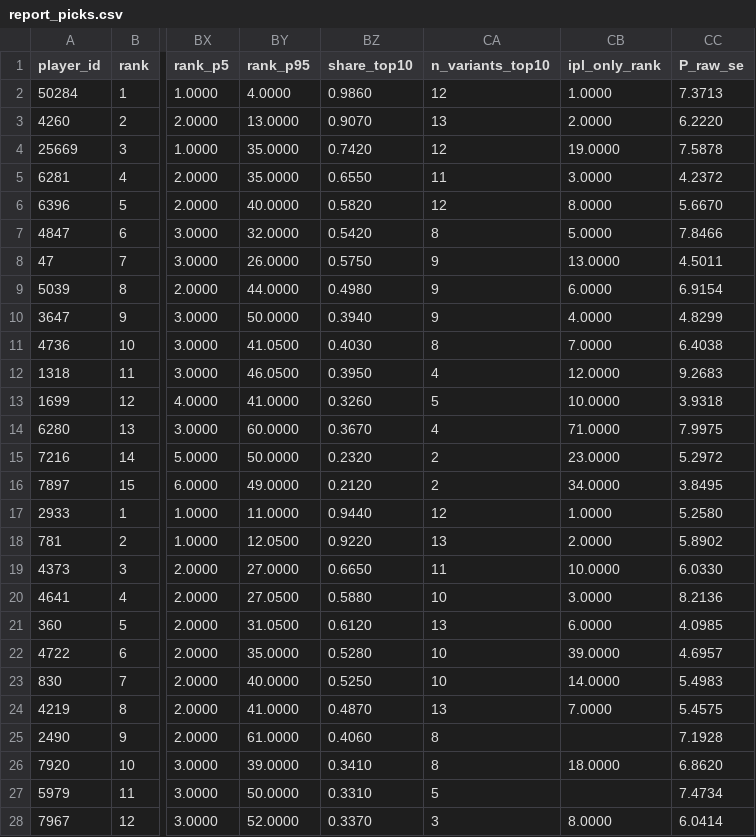
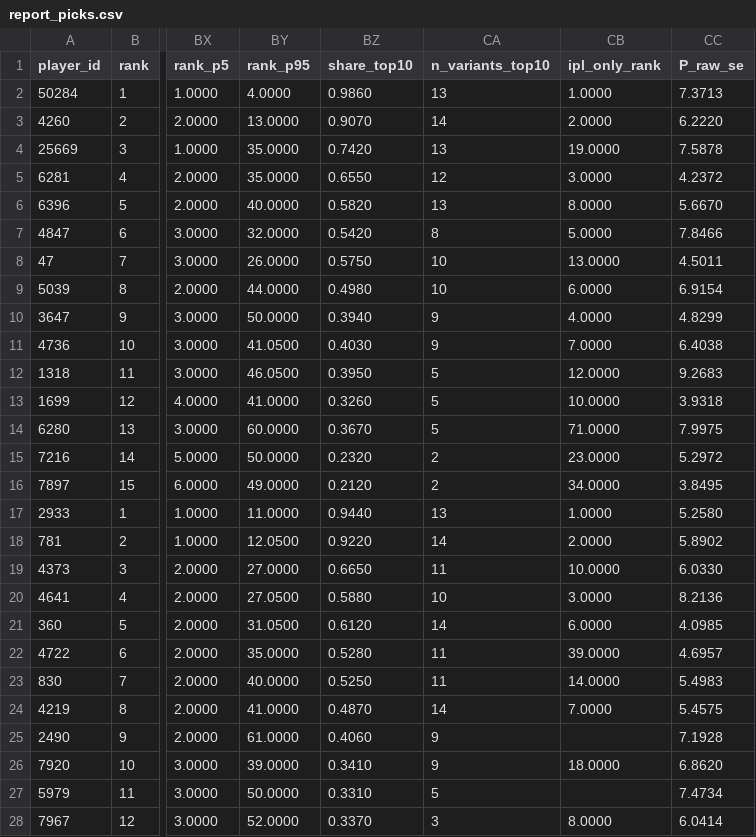
Before and after one commit to MannanHanda/rr-superr-selector-, a CSV file: outputs/report_picks.csv, drawn as a sheet; only a part is shown, gaps mark what is left out; the diff names each change by its address in the sheet, - before the commit and + after, or states it on an @@ line.

```diff
--- a/outputs/report_picks.csv
+++ b/outputs/report_picks.csv
-CA2 (n_variants_top10): 12
+CA2 (n_variants_top10): 13
-CA3 (n_variants_top10): 13
+CA3 (n_variants_top10): 14
-CA4 (n_variants_top10): 12
+CA4 (n_variants_top10): 13
-CA5 (n_variants_top10): 11
+CA5 (n_variants_top10): 12
-CA6 (n_variants_top10): 12
+CA6 (n_variants_top10): 13
-CA8:CA9 (n_variants_top10): 9
+CA8:CA9 (n_variants_top10): 10
-CA11 (n_variants_top10): 8
+CA11 (n_variants_top10): 9
-CA12 (n_variants_top10): 4
+CA12 (n_variants_top10): 5
-CA14 (n_variants_top10): 4
+CA14 (n_variants_top10): 5
-CA17 (n_variants_top10): 12
+CA17 (n_variants_top10): 13
-CA18 (n_variants_top10): 13
+CA18 (n_variants_top10): 14
-CA21 (n_variants_top10): 13
+CA21 (n_variants_top10): 14
-CA22:CA23 (n_variants_top10): 10
+CA22:CA23 (n_variants_top10): 11
-CA24 (n_variants_top10): 13
+CA24 (n_variants_top10): 14
-CA25:CA26 (n_variants_top10): 8
+CA25:CA26 (n_variants_top10): 9
```
Also changed, not shown: outputs/eb_params.csv, outputs/sensitivity.csv, 14 other files.
